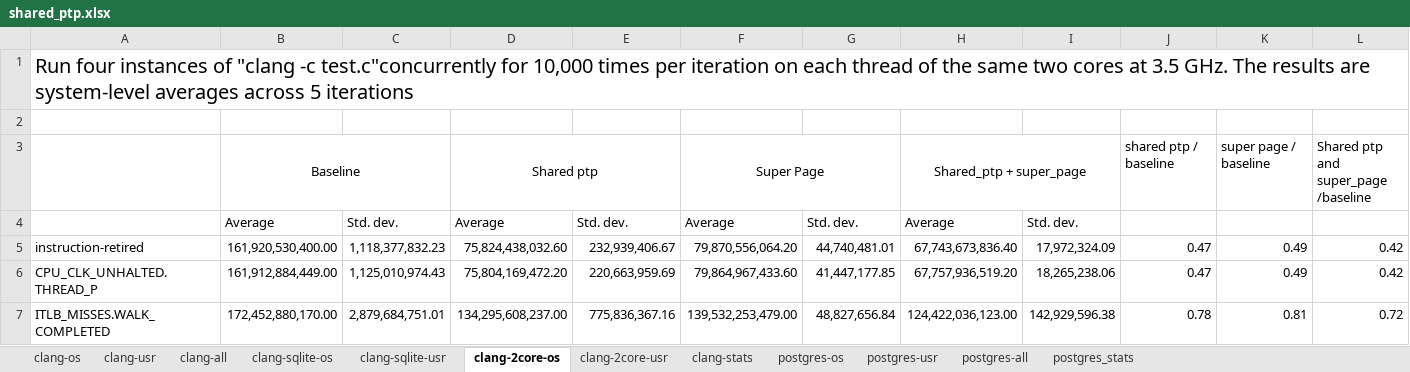
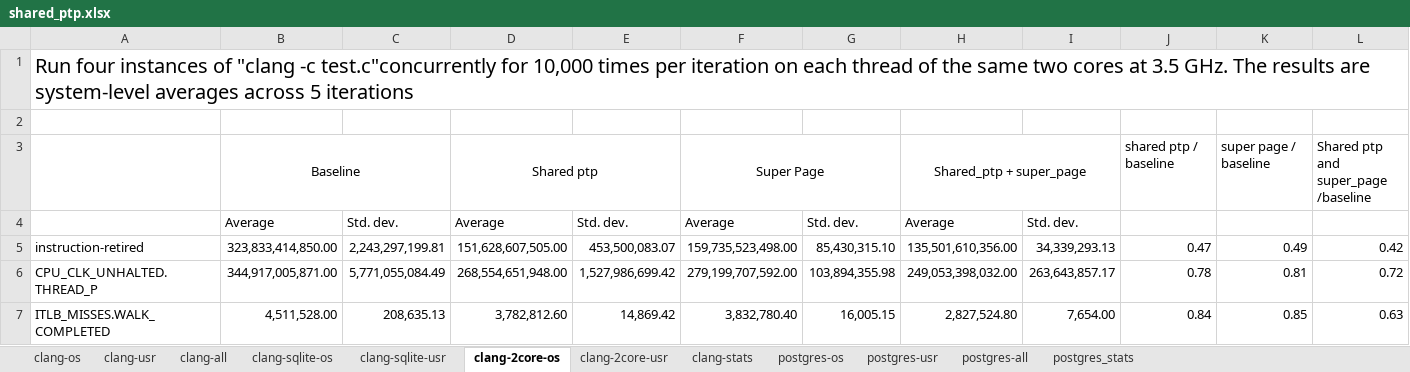
Before and after one commit to XiaowanDong/shared_ptp, an Excel workbook: shared_ptp.xlsx, sheet clang-2core-os, drawn as a sheet; only a part is shown; values as stored, in another font and other column widths than the file's, no borders; the diff covers the shown part only; the diff names each change by its address in the sheet, - before the commit and + after, or states it on an @@ line.

Commit message:
updated results for clang multicore

```diff
--- a/shared_ptp.xlsx (sheet clang-2core-os)
+++ b/shared_ptp.xlsx (sheet clang-2core-os)
-B5: 161,920,530,400.00
+B5: 323,833,414,850.00
-C5: 1,118,377,832.23
+C5: 2,243,297,199.81
-D5: 75,824,438,032.60
+D5: 151,628,607,505.00
-E5: 232,939,406.67
+E5: 453,500,083.07
-F5: 79,870,556,064.20
+F5: 159,735,523,498.00
-G5: 44,740,481.01
+G5: 85,430,315.10
-H5: 67,743,673,836.40
+H5: 135,501,610,356.00
-I5: 17,972,324.09
+I5: 34,339,293.13
-B6: 161,912,884,449.00
+B6: 344,917,005,871.00
-C6: 1,125,010,974.43
+C6: 5,771,055,084.49
-D6: 75,804,169,472.20
+D6: 268,554,651,948.00
-E6: 220,663,959.69
+E6: 1,527,986,699.42
-F6: 79,864,967,433.60
+F6: 279,199,707,592.00
-G6: 41,447,177.85
+G6: 103,894,355.98
-H6: 67,757,936,519.20
+H6: 249,053,398,032.00
-I6: 18,265,238.06
+I6: 263,643,857.17
-J6: 0.47
+J6: 0.78
-K6: 0.49
+K6: 0.81
-L6: 0.42
+L6: 0.72
-B7: 172,452,880,170.00
+B7: 4,511,528.00
-C7: 2,879,684,751.01
+C7: 208,635.13
-D7: 134,295,608,237.00
+D7: 3,782,812.60
-E7: 775,836,367.16
+E7: 14,869.42
-F7: 139,532,253,479.00
+F7: 3,832,780.40
-G7: 48,827,656.84
+G7: 16,005.15
-H7: 124,422,036,123.00
+H7: 2,827,524.80
-I7: 142,929,596.38
+I7: 7,654.00
-J7: 0.78
+J7: 0.84
-K7: 0.81
+K7: 0.85
-L7: 0.72
+L7: 0.63
```
Also changed, not shown: 60 edited cells elsewhere in this sheet, sheet clang-2core-usr, sheet postgres_stats, sheet clang-stats, sheet clang-sqlite-usr, sheet clang-sqlite-os.
